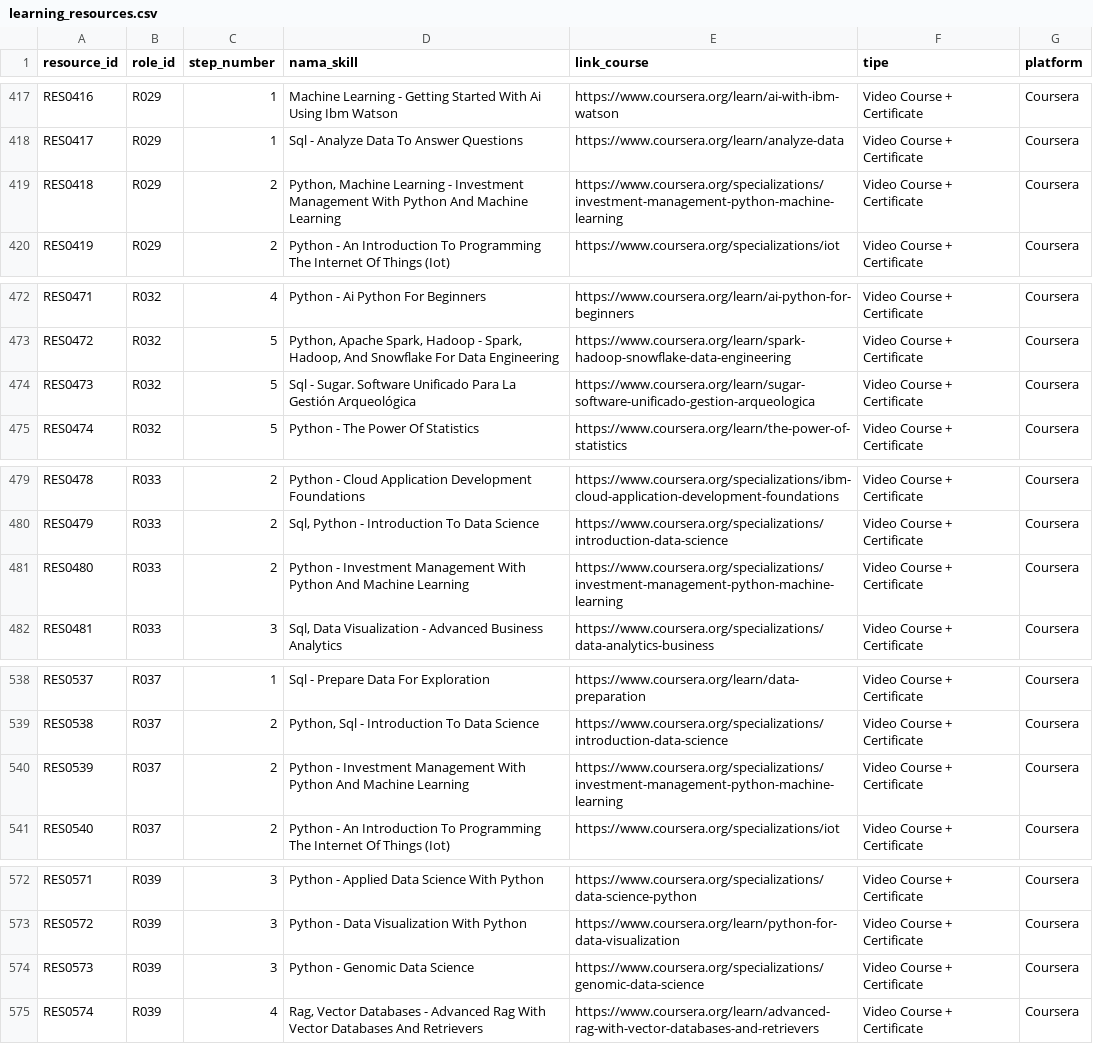
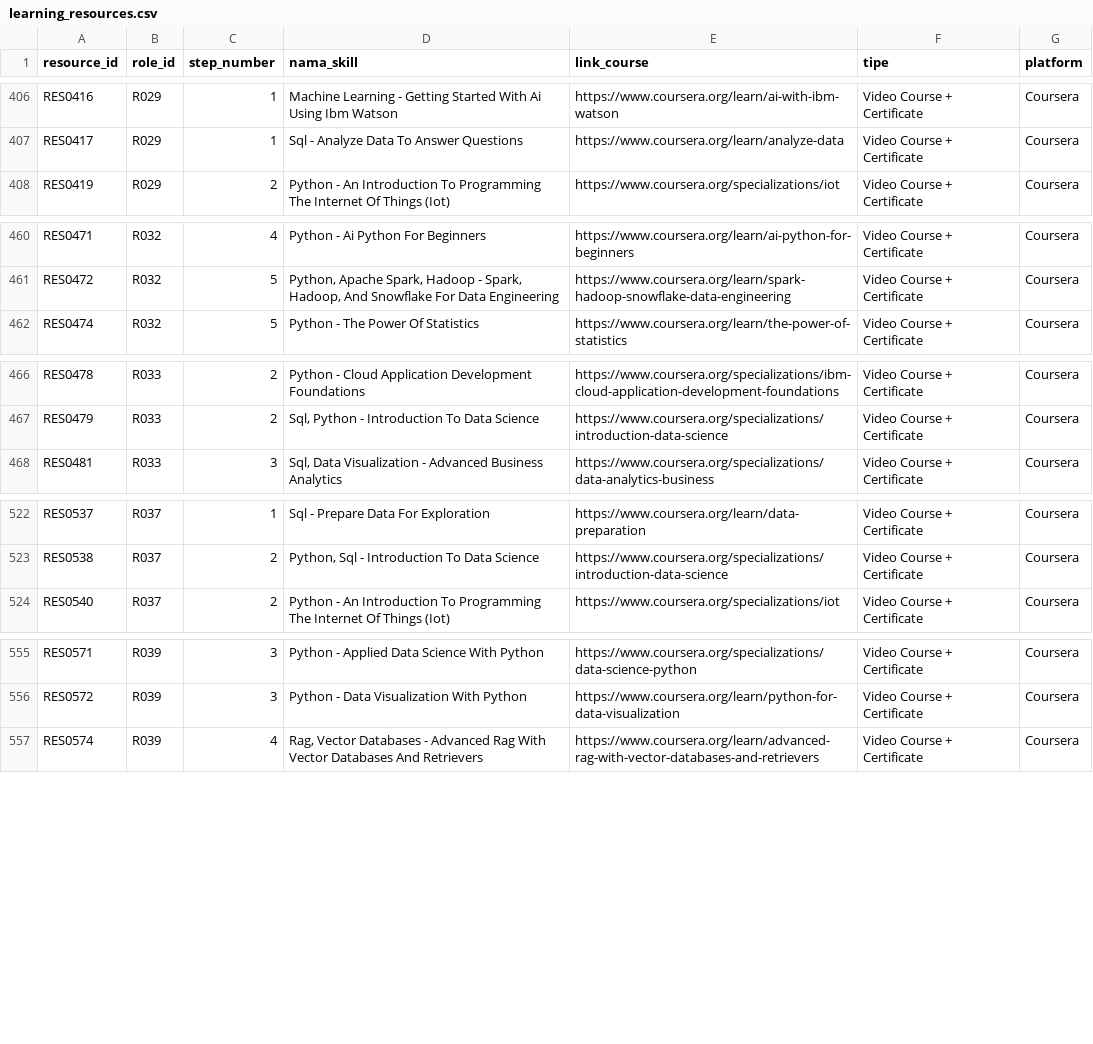
Before and after one commit to pytaa/CareerLens, a CSV file: dataset/learning_resources.csv, drawn as a sheet; only a part is shown, gaps mark what is left out; the diff covers the shown part only; the diff names each change by its address in the sheet, - before the commit and + after, or states it on an @@ line.

Commit message:
fix another lang & miscontext data

```diff
--- a/dataset/learning_resources.csv
+++ b/dataset/learning_resources.csv
-row 419: RES0418 | R029 | 2 | Python, Machine Learning - Investment Management With Python And Machine Learning | https://www.coursera.org/specializations/investment-management-python-machine-learning | Video Course + Certificate | Coursera
-row 474: RES0473 | R032 | 5 | Sql - Sugar. Software Unificado Para La Gestión Arqueológica | https://www.coursera.org/learn/sugar-software-unificado-gestion-arqueologica | Video Course + Certificate | Coursera
-row 481: RES0480 | R033 | 2 | Python - Investment Management With Python And Machine Learning | https://www.coursera.org/specializations/investment-management-python-machine-learning | Video Course + Certificate | Coursera
-row 540: RES0539 | R037 | 2 | Python - Investment Management With Python And Machine Learning | https://www.coursera.org/specializations/investment-management-python-machine-learning | Video Course + Certificate | Coursera
-row 574: RES0573 | R039 | 3 | Python - Genomic Data Science | https://www.coursera.org/specializations/genomic-data-science | Video Course + Certificate | Coursera
```
Also changed, not shown: 15 removed rows elsewhere in this file.
